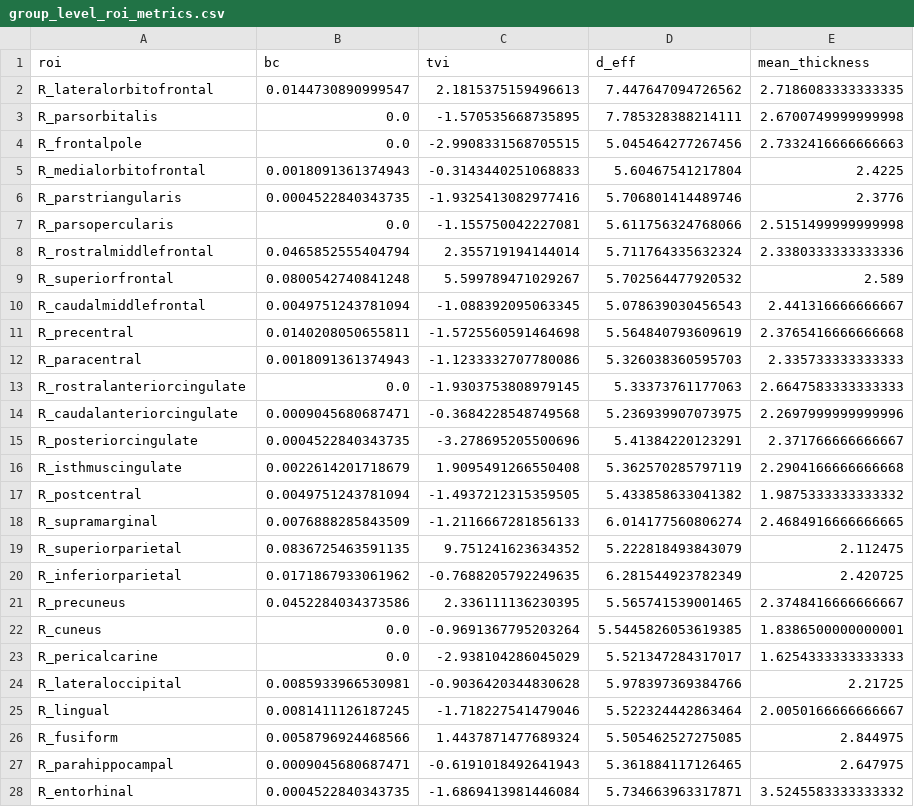
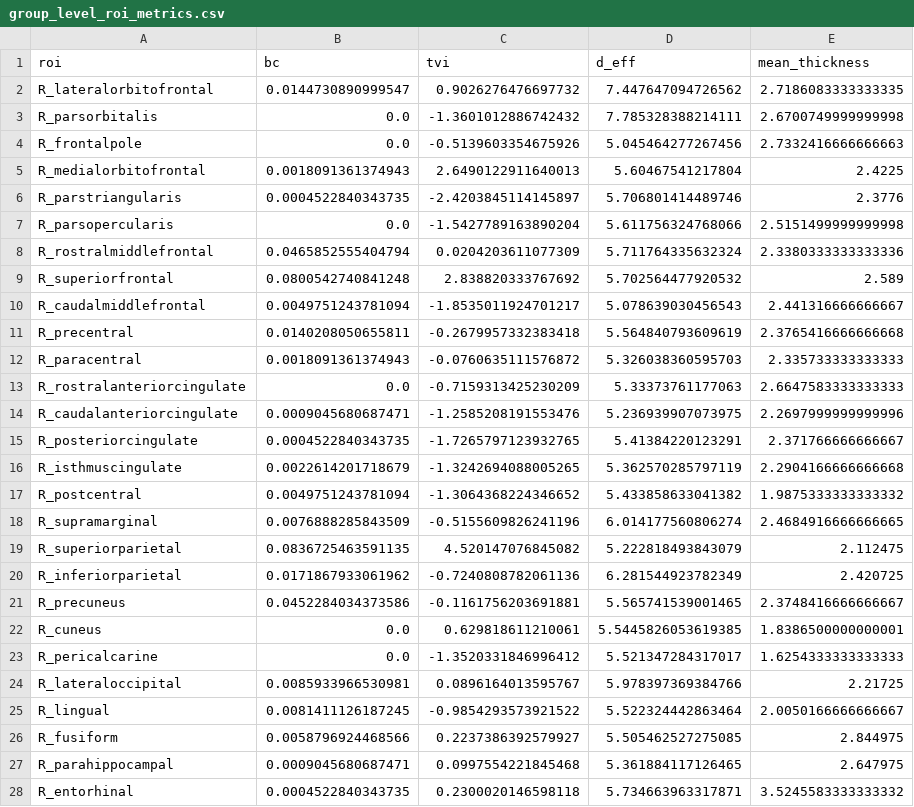
Before and after one commit to mohamedsaadawy06/A-Network-Genetic-Synergy, a CSV file: results/group_level_roi_metrics.csv, drawn as a sheet; only a part is shown; the diff covers the shown part only.

Commit message:
Add final revision codes, supplementary tables, and model diagnostics (R2, VIF, OASIS power)

```diff
--- a/results/group_level_roi_metrics.csv
+++ b/results/group_level_roi_metrics.csv
@@ -1,28 +1,28 @@
 roi,bc,tvi,d_eff,mean_thickness
-R_lateralorbitofrontal,0.0144730890999547,2.1815375159496613,7.447647094726562,2.7186083333333335
-R_parsorbitalis,0.0,-1.570535668735895,7.785328388214111,2.6700749999999998
-R_frontalpole,0.0,-2.9908331568705515,5.045464277267456,2.7332416666666663
-R_medialorbitofrontal,0.0018091361374943,-0.3143440251068833,5.60467541217804,2.4225
-R_parstriangularis,0.0004522840343735,-1.9325413082977416,5.706801414489746,2.3776
-R_parsopercularis,0.0,-1.155750042227081,5.611756324768066,2.5151499999999998
-R_rostralmiddlefrontal,0.0465852555404794,2.355719194144014,5.711764335632324,2.3380333333333336
-R_superiorfrontal,0.0800542740841248,5.599789471029267,5.702564477920532,2.589
-R_caudalmiddlefrontal,0.0049751243781094,-1.088392095063345,5.078639030456543,2.441316666666667
-R_precentral,0.0140208050655811,-1.5725560591464698,5.564840793609619,2.3765416666666668
-R_paracentral,0.0018091361374943,-1.1233332707780086,5.326038360595703,2.335733333333333
-R_rostralanteriorcingulate,0.0,-1.9303753808979145,5.33373761177063,2.6647583333333333
-R_caudalanteriorcingulate,0.0009045680687471,-0.3684228548749568,5.236939907073975,2.2697999999999996
-R_posteriorcingulate,0.0004522840343735,-3.278695205500696,5.41384220123291,2.371766666666667
-R_isthmuscingulate,0.0022614201718679,1.9095491266550408,5.362570285797119,2.2904166666666668
-R_postcentral,0.0049751243781094,-1.4937212315359505,5.433858633041382,1.9875333333333332
-R_supramarginal,0.0076888285843509,-1.2116667281856133,6.014177560806274,2.4684916666666665
-R_superiorparietal,0.0836725463591135,9.751241623634352,5.222818493843079,2.112475
-R_inferiorparietal,0.0171867933061962,-0.7688205792249635,6.281544923782349,2.420725
-R_precuneus,0.0452284034373586,2.336111136230395,5.565741539001465,2.3748416666666667
-R_cuneus,0.0,-0.9691367795203264,5.5445826053619385,1.8386500000000001
-R_pericalcarine,0.0,-2.938104286045029,5.521347284317017,1.6254333333333333
-R_lateraloccipital,0.0085933966530981,-0.9036420344830628,5.978397369384766,2.21725
-R_lingual,0.0081411126187245,-1.718227541479046,5.522324442863464,2.0050166666666667
-R_fusiform,0.0058796924468566,1.4437871477689324,5.505462527275085,2.844975
-R_parahippocampal,0.0009045680687471,-0.6191018492641943,5.361884117126465,2.647975
-R_entorhinal,0.0004522840343735,-1.6869413981446084,5.734663963317871,3.5245583333333332
+R_lateralorbitofrontal,0.0144730890999547,0.9026276476697732,7.447647094726562,2.7186083333333335
+R_parsorbitalis,0.0,-1.3601012886742432,7.785328388214111,2.6700749999999998
+R_frontalpole,0.0,-0.5139603354675926,5.045464277267456,2.7332416666666663
+R_medialorbitofrontal,0.0018091361374943,2.6490122911640013,5.60467541217804,2.4225
+R_parstriangularis,0.0004522840343735,-2.4203845114145897,5.706801414489746,2.3776
+R_parsopercularis,0.0,-1.5427789163890204,5.611756324768066,2.5151499999999998
+R_rostralmiddlefrontal,0.0465852555404794,0.0204203611077309,5.711764335632324,2.3380333333333336
+R_superiorfrontal,0.0800542740841248,2.838820333767692,5.702564477920532,2.589
+R_caudalmiddlefrontal,0.0049751243781094,-1.8535011924701217,5.078639030456543,2.441316666666667
+R_precentral,0.0140208050655811,-0.2679957332383418,5.564840793609619,2.3765416666666668
+R_paracentral,0.0018091361374943,-0.0760635111576872,5.326038360595703,2.335733333333333
+R_rostralanteriorcingulate,0.0,-0.7159313425230209,5.33373761177063,2.6647583333333333
+R_caudalanteriorcingulate,0.0009045680687471,-1.2585208191553476,5.236939907073975,2.2697999999999996
+R_posteriorcingulate,0.0004522840343735,-1.7265797123932765,5.41384220123291,2.371766666666667
+R_isthmuscingulate,0.0022614201718679,-1.3242694088005265,5.362570285797119,2.2904166666666668
+R_postcentral,0.0049751243781094,-1.3064368224346652,5.433858633041382,1.9875333333333332
+R_supramarginal,0.0076888285843509,-0.5155609826241196,6.014177560806274,2.4684916666666665
+R_superiorparietal,0.0836725463591135,4.520147076845082,5.222818493843079,2.112475
+R_inferiorparietal,0.0171867933061962,-0.7240808782061136,6.281544923782349,2.420725
+R_precuneus,0.0452284034373586,-0.1161756203691881,5.565741539001465,2.3748416666666667
+R_cuneus,0.0,0.629818611210061,5.5445826053619385,1.8386500000000001
+R_pericalcarine,0.0,-1.3520331846996412,5.521347284317017,1.6254333333333333
+R_lateraloccipital,0.0085933966530981,0.0896164013595767,5.978397369384766,2.21725
+R_lingual,0.0081411126187245,-0.9854293573921522,5.522324442863464,2.0050166666666667
+R_fusiform,0.0058796924468566,0.2237386392579927,5.505462527275085,2.844975
+R_parahippocampal,0.0009045680687471,0.0997554221845468,5.361884117126465,2.647975
+R_entorhinal,0.0004522840343735,0.2300020146598118,5.734663963317871,3.5245583333333332
```
Also changed, not shown: 42 edited cells elsewhere in this file, 43 other files.
